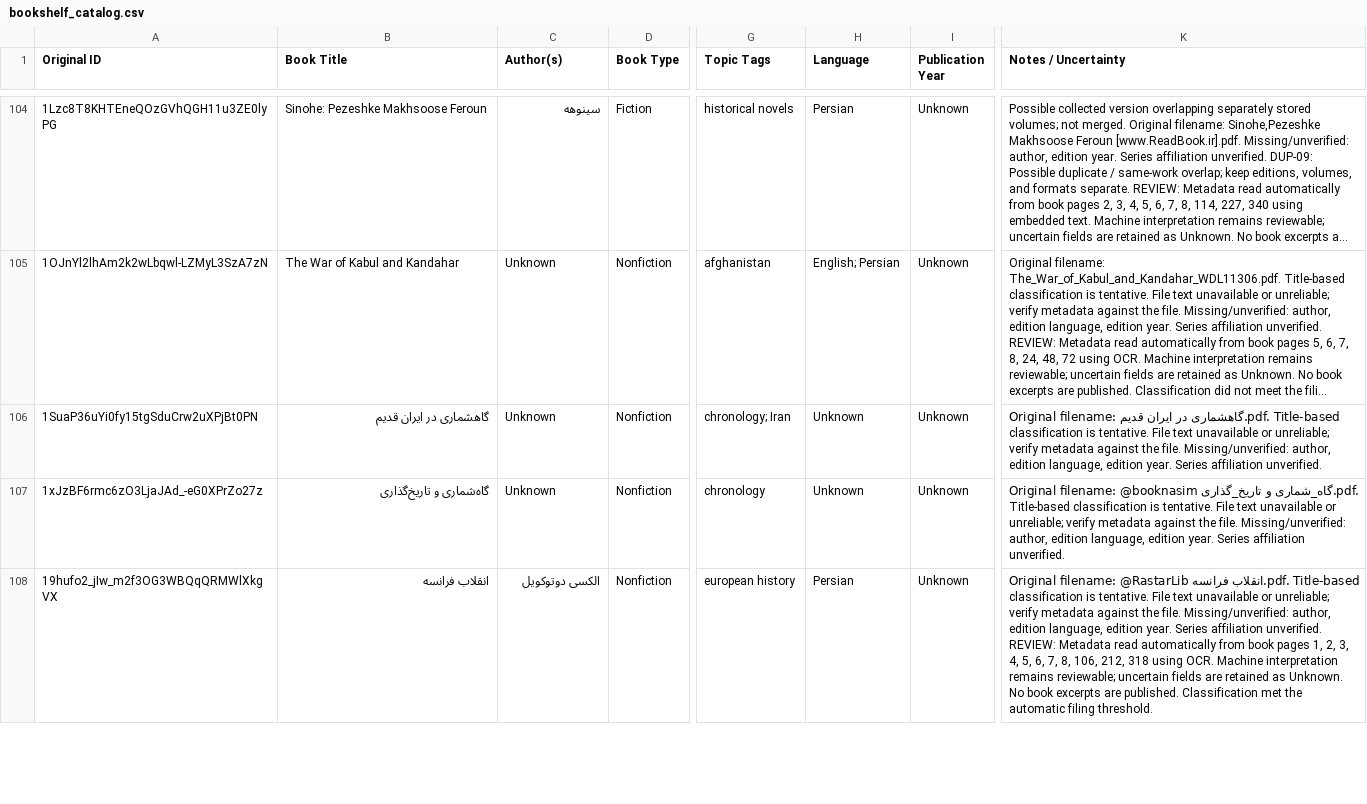
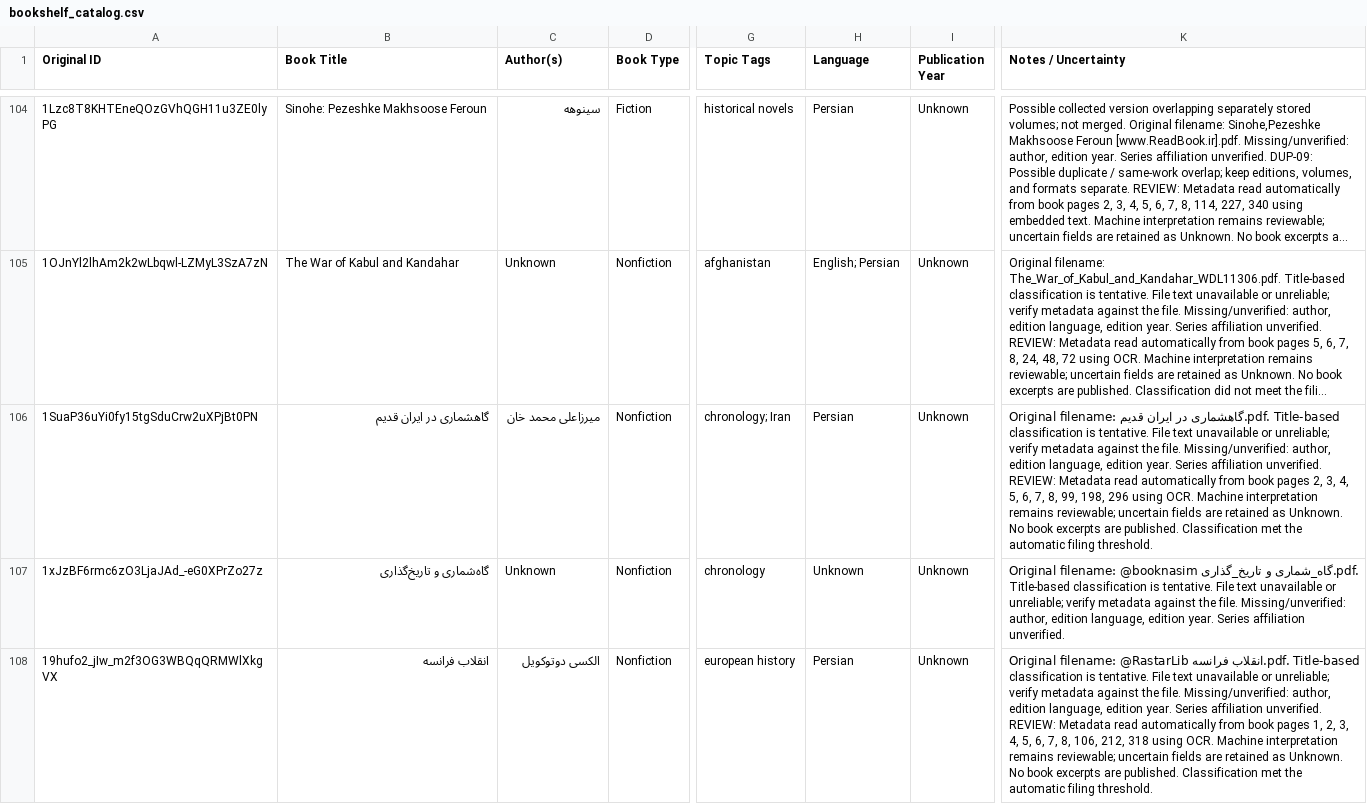
Before and after one commit to ehsanbz/public-library, a CSV file: bookshelf_catalog.csv, drawn as a sheet; only a part is shown, gaps mark what is left out; long unchanged cells end in …; the diff names each change by its address in the sheet, - before the commit and + after, or states it on an @@ line.

```diff
--- a/bookshelf_catalog.csv
+++ b/bookshelf_catalog.csv
-C106 (Author(s)): Unknown
+C106 (Author(s)): میرزاعلی محمد خان
-H106 (Language): Unknown
+H106 (Language): Persian
-K106 (Notes / Uncertainty): …affiliation unverified.
+K106 (Notes / Uncertainty): …affiliation unverified. REVIEW: Metadata read automatically from book pages 2, 3, 4, 5, 6, 7, 8, 99, 198, 296 using OCR. Machine interpretation remains reviewable; uncertain fields are retained as Unknown. No book excerpts are published. Classification met the automatic filing threshold.
```
Also changed, not shown: 6 other files.
